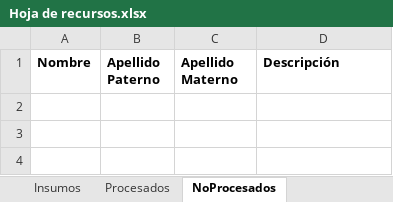
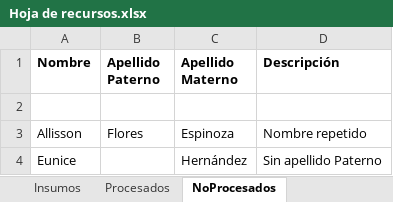
Before and after one commit to JoseLuis-Ponce/Generacion-Correo-Equipo-4, an Excel workbook: Data/Hoja de recursos.xlsx, sheet NoProcesados, drawn as a sheet; values as stored, in another font and other column widths than the file's, no borders; the diff names each change by its address in the sheet, - before the commit and + after, or states it on an @@ line.

```diff
--- a/Data/Hoja de recursos.xlsx (sheet NoProcesados)
+++ b/Data/Hoja de recursos.xlsx (sheet NoProcesados)
+row 2: (empty)
+row 3: Allisson | Flores | Espinoza | Nombre repetido
+row 4: Eunice |  | Hernández | Sin apellido Paterno
```
Also changed, not shown: sheet Insumos, sheet Procesados, 4 other files.
